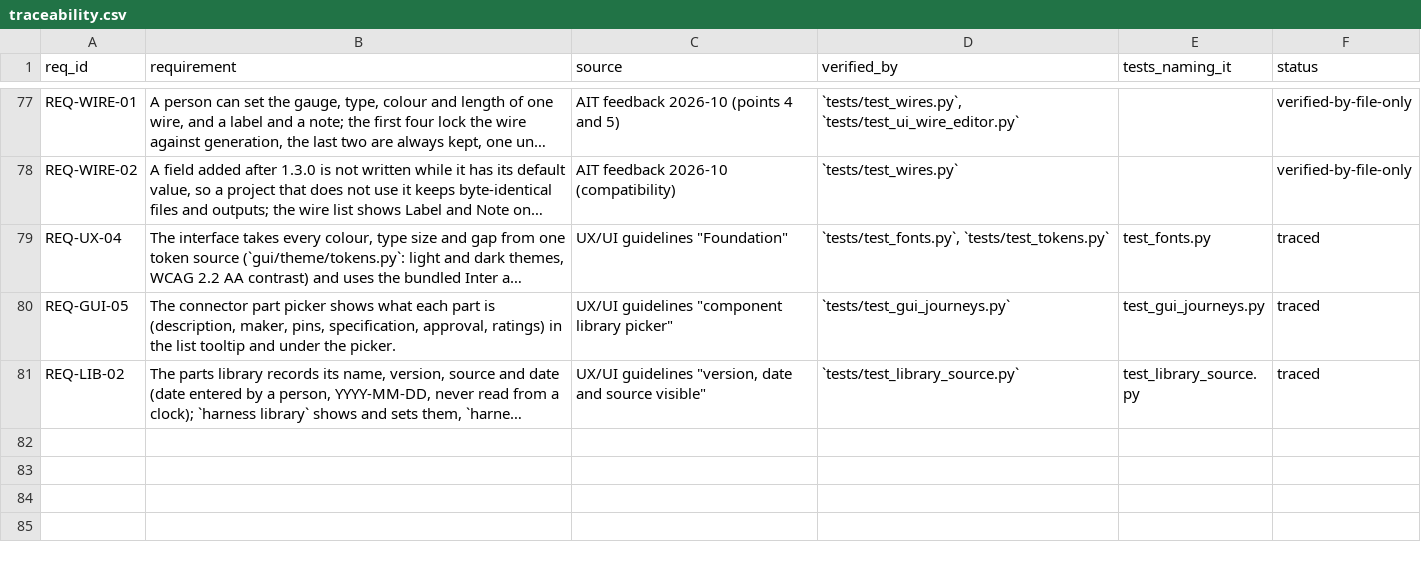
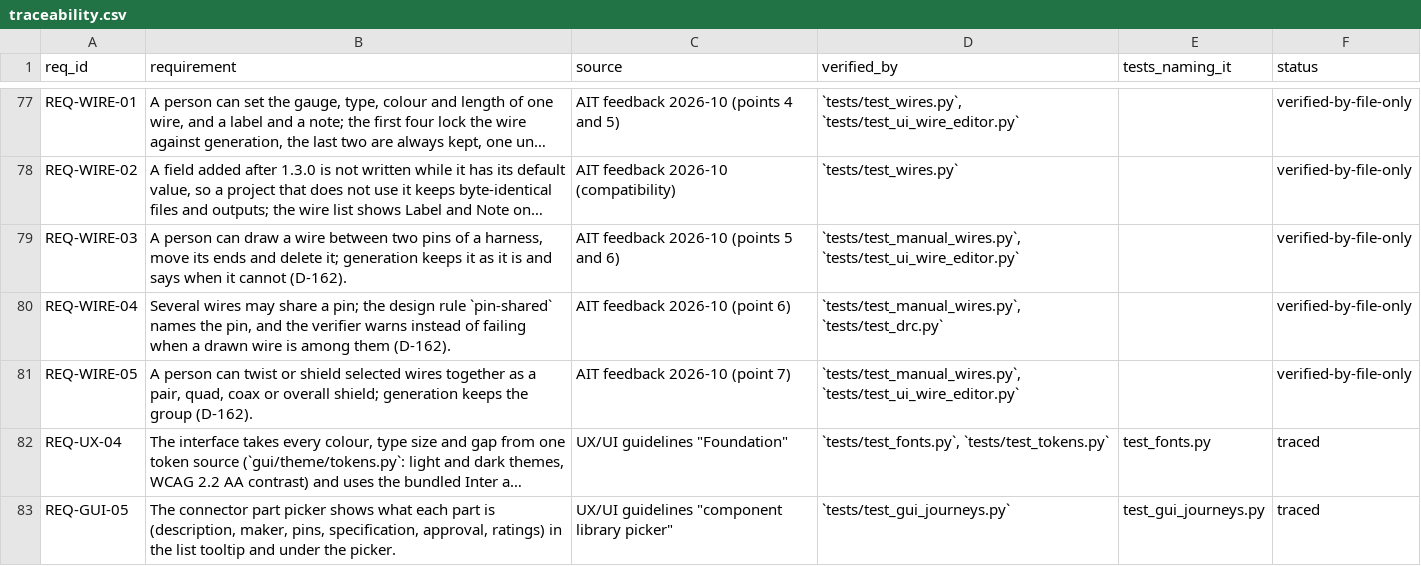
Before and after one commit to 0h3xn4/WireViz-HarnessDesignStudio, a CSV file: HarnessDesignStudio/compliance/traceability.csv, drawn as a sheet; only a part is shown, gaps mark what is left out; the shorter side is filled out with more unchanged rows; long unchanged cells end in …; the diff names each change by its address in the sheet, - before the commit and + after, or states it on an @@ line.

```diff
--- a/HarnessDesignStudio/compliance/traceability.csv
+++ b/HarnessDesignStudio/compliance/traceability.csv
+row 79: REQ-WIRE-03 | A person can draw a wire between two pins of a harness, move its ends and delete it; generation keeps it as it is and says when it cannot (D-162). | AIT feedback 2026-10 (points 5 and 6) | `tests/test_manual_wires.py`, `tests/test_ui_wire_editor.py` |  | verified-by-file-only
+row 80: REQ-WIRE-04 | Several wires may share a pin; the design rule `pin-shared` names the pin, and the verifier warns instead of failing when a drawn wire is among them (D-162). | AIT feedback 2026-10 (point 6) | `tests/test_manual_wires.py`, `tests/test_drc.py` |  | verified-by-file-only
+row 81: REQ-WIRE-05 | A person can twist or shield selected wires together as a pair, quad, coax or overall shield; generation keeps the group (D-162). | AIT feedback 2026-10 (point 7) | `tests/test_manual_wires.py`, `tests/test_ui_wire_editor.py` |  | verified-by-file-only
```
Also changed, not shown: HarnessDesignStudio/compliance/sdd_components.csv, 39 other files.
